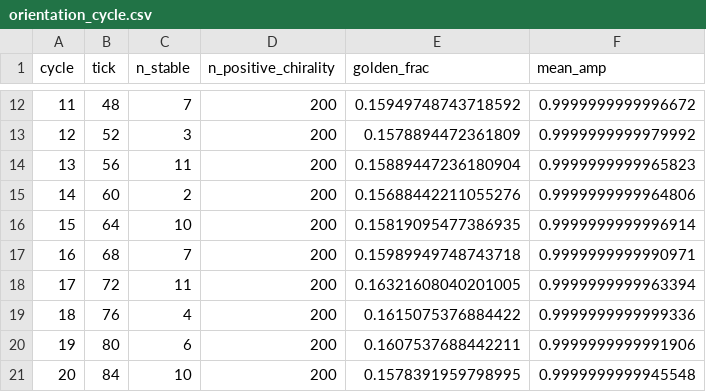
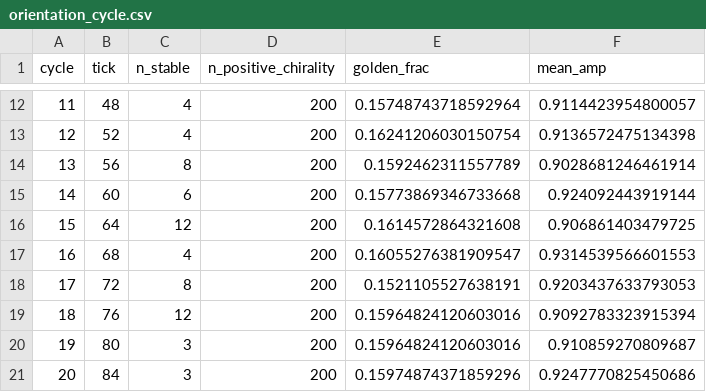
Before and after one commit to MaryTheadoor/IST-workspace-, a CSV file: code/outputs/phase23a/orientation_cycle.csv, drawn as a sheet; only a part is shown, gaps mark what is left out; the diff covers the shown part only.

```diff
--- a/code/outputs/phase23a/orientation_cycle.csv
+++ b/code/outputs/phase23a/orientation_cycle.csv
@@ -12,10 +12,10 @@ cycle,tick,n_stable,n_positive_chirality,golden_frac,mean_amp
-11,48,7,200,0.15949748743718592,0.9999999999996672
-12,52,3,200,0.1578894472361809,0.9999999999979992
-13,56,11,200,0.15889447236180904,0.9999999999965823
-14,60,2,200,0.15688442211055276,0.9999999999964806
-15,64,10,200,0.15819095477386935,0.9999999999996914
-16,68,7,200,0.15989949748743718,0.9999999999990971
-17,72,11,200,0.16321608040201005,0.9999999999963394
-18,76,4,200,0.1615075376884422,0.9999999999999336
-19,80,6,200,0.1607537688442211,0.9999999999991906
-20,84,10,200,0.1578391959798995,0.9999999999945548
+11,48,4,200,0.15748743718592964,0.9114423954800057
+12,52,4,200,0.16241206030150754,0.9136572475134398
+13,56,8,200,0.1592462311557789,0.9028681246461914
+14,60,6,200,0.15773869346733668,0.924092443919144
+15,64,12,200,0.1614572864321608,0.906861403479725
+16,68,4,200,0.16055276381909547,0.9314539566601553
+17,72,8,200,0.1521105527638191,0.9203437633793053
+18,76,12,200,0.15964824120603016,0.9092783323915394
+19,80,3,200,0.15964824120603016,0.910859270809687
+20,84,3,200,0.15974874371859296,0.9247770825450686
```
Also changed, not shown: 30 edited cells elsewhere in this file, 2 other files.
